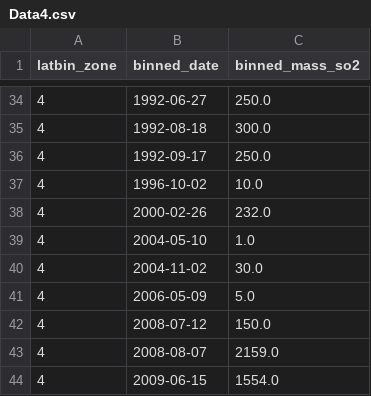
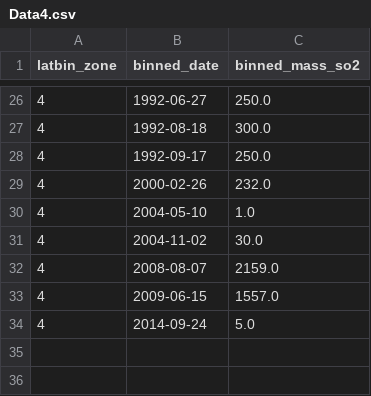
Before and after one commit to maclyne/volcano_database, a CSV file: Data4.csv, drawn as a sheet; only a part is shown, gaps mark what is left out; the diff covers the shown part only.

```diff
--- a/Data4.csv
+++ b/Data4.csv
@@ -36,3 +28,2 @@ latbin_zone,binned_date,binned_mass_so2
 4,1992-09-17,250.0
-4,1996-10-02,10.0
 4,2000-02-26,232.0
@@ -40,5 +31,4 @@ latbin_zone,binned_date,binned_mass_so2
 4,2004-11-02,30.0
-4,2006-05-09,5.0
-4,2008-07-12,150.0
 4,2008-08-07,2159.0
-4,2009-06-15,1554.0
+4,2009-06-15,1557.0
+4,2014-09-24,5.0
```
Also changed, not shown: 6 added rows, 14 removed rows and 9 edited cells elsewhere in this file, Data3.csv, 1 other file.
